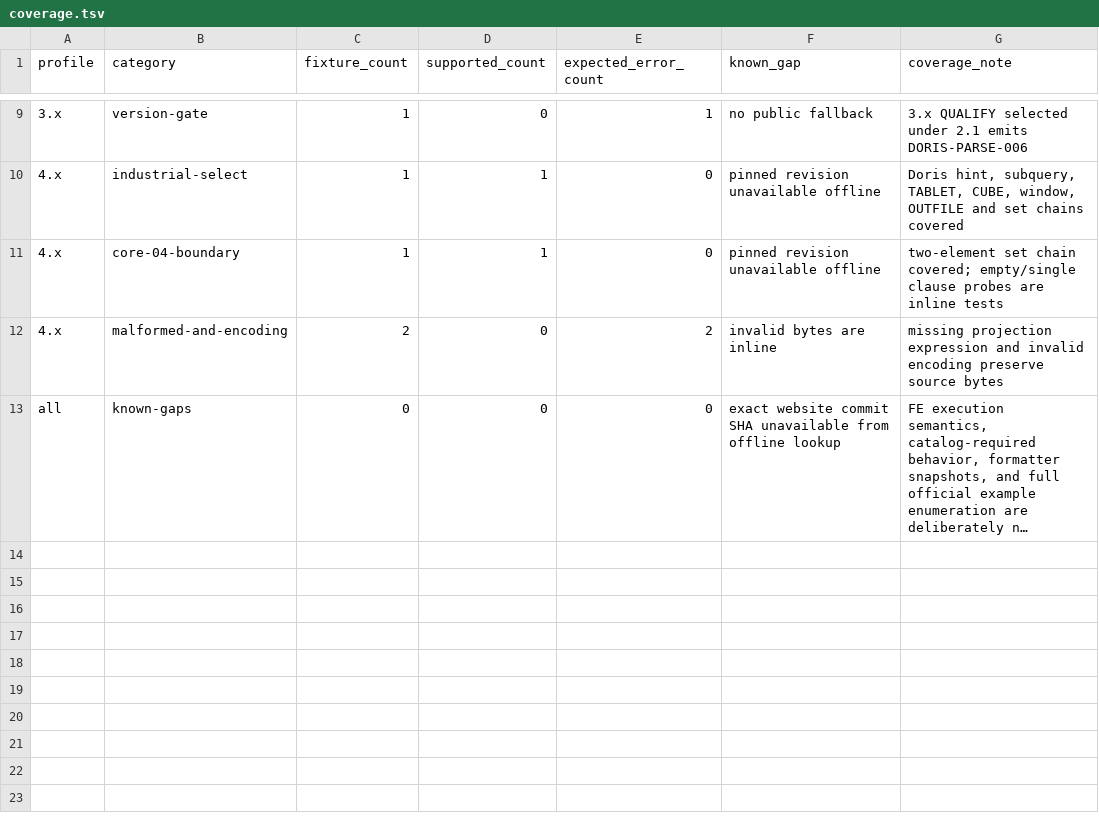
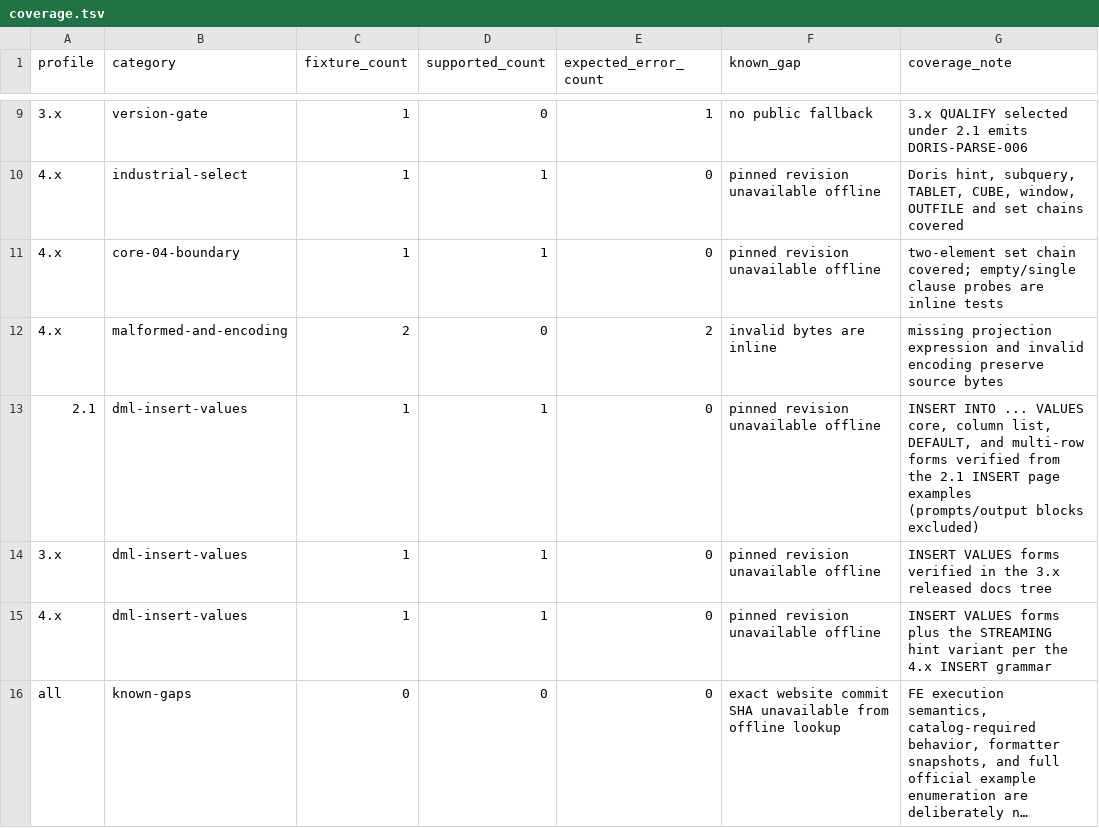
Before and after one commit to tchivs/fathom-sql, a TSV file: corpus/coverage.tsv, drawn as a sheet; only a part is shown, gaps mark what is left out; long unchanged cells end in …; the diff names each change by its address in the sheet, - before the commit and + after, or states it on an @@ line.

Commit message:
feat(02-04): extend profile metadata to DML/DDL and land dml-insert-values fixtures
- canonical feature_introduction strings now cover DML/DDL for all three
  released profiles; for_manifest and validate_metadata allowlists accept
  exactly the three new strings (CORP-01 foundation, research Pattern 3)
- all Phase 1 manifest rows migrated to their profile's canonical string;
  embedded fixture and metadata-mismatch assertions migrated atomically
- dml-insert-values.sql fixtures for 2.1/3.x/4.x with provenance headers;
  manifest rows and embedded replay oracle entries for each
- coverage.tsv gains dml-insert-values rows consistent with the manifest

```diff
--- a/corpus/coverage.tsv
+++ b/corpus/coverage.tsv
+row 13: 2.1 | dml-insert-values | 1 | 1 | 0 | pinned revision unavailable offline | INSERT INTO ... VALUES core, column list, DEFAULT, and multi-row forms verified from the 2.1 INSERT page examples (prompts/output blocks excluded)
+row 14: 3.x | dml-insert-values | 1 | 1 | 0 | pinned revision unavailable offline | INSERT VALUES forms verified in the 3.x released docs tree
+row 15: 4.x | dml-insert-values | 1 | 1 | 0 | pinned revision unavailable offline | INSERT VALUES forms plus the STREAMING hint variant per the 4.x INSERT grammar
```
Also changed, not shown: corpus/manifest.tsv, 6 other files.
